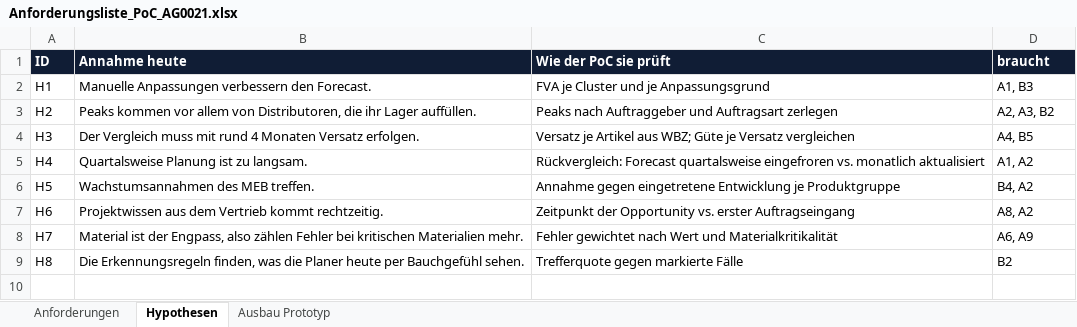
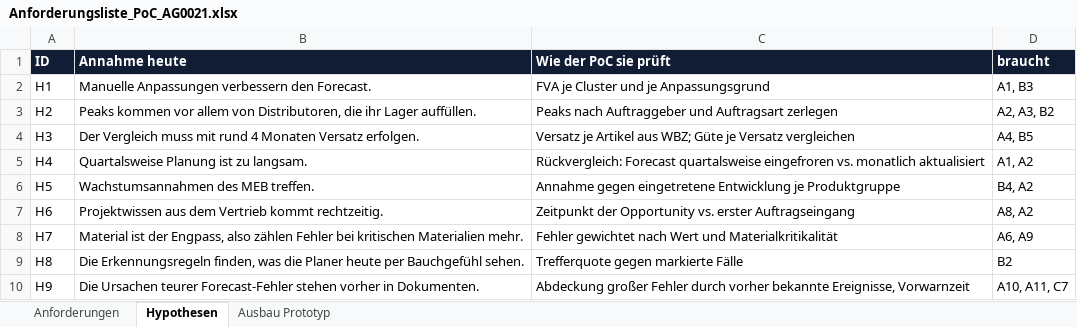
Before and after one commit to Multiplexo/phoenix_poc, an Excel workbook: docs/Anforderungsliste_PoC_AG0021.xlsx, sheet Hypothesen, drawn as a sheet; values as stored, in another font and other column widths than the file's, no borders; the diff names each change by its address in the sheet, - before the commit and + after, or states it on an @@ line.

```diff
--- a/docs/Anforderungsliste_PoC_AG0021.xlsx (sheet Hypothesen)
+++ b/docs/Anforderungsliste_PoC_AG0021.xlsx (sheet Hypothesen)
+row 10: H9 | Die Ursachen teurer Forecast-Fehler stehen vorher in Dokumenten. | Abdeckung großer Fehler durch vorher bekannte Ereignisse, Vorwarnzeit | A10, A11, C7
```
Also changed, not shown: sheet Anforderungen, sheet Ausbau Prototyp, 27 other files.
